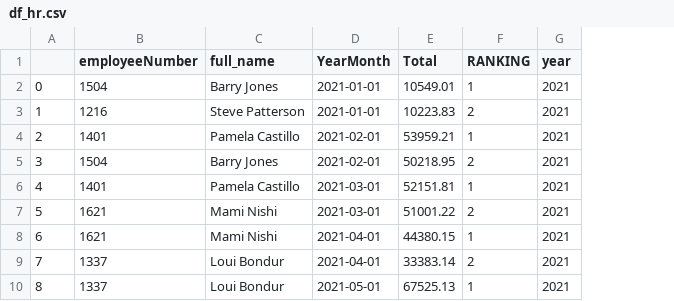
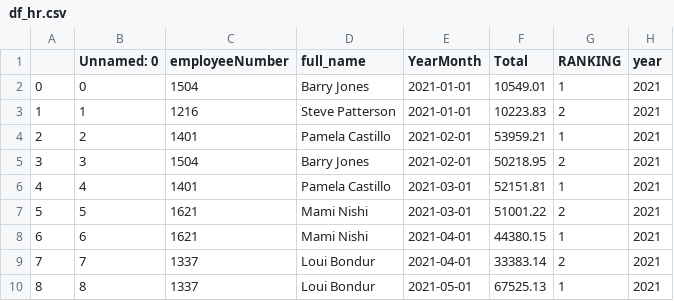
Before and after one commit to RuiVelho/Project-2, a CSV file: df_hr.csv, drawn as a sheet; only a part is shown; the diff names each change by its address in the sheet, - before the commit and + after, or states it on an @@ line.

```diff
--- a/df_hr.csv
+++ b/df_hr.csv
+column B (Unnamed: 0), rows 2-10: 0 | 1 | 2 | 3 | 4 | 5 | 6 | 7 | 8
```
Also changed, not shown: df_fin2.csv, df_log.csv, 1 other file.
